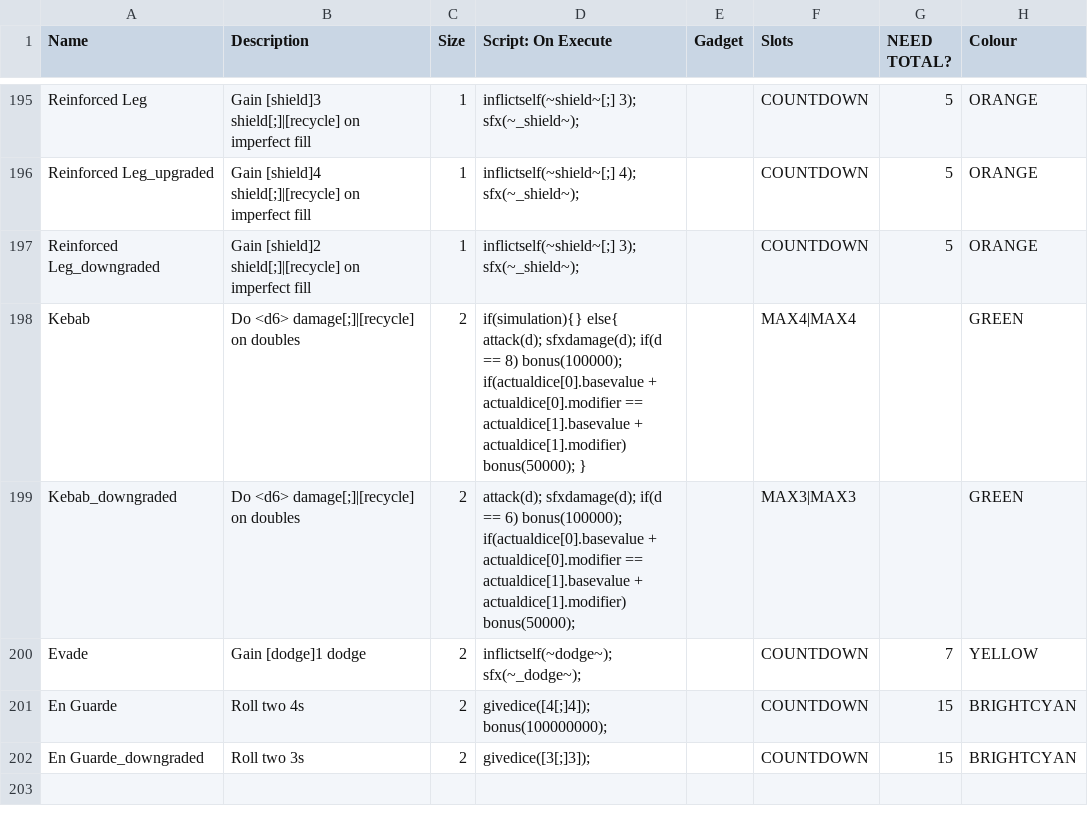
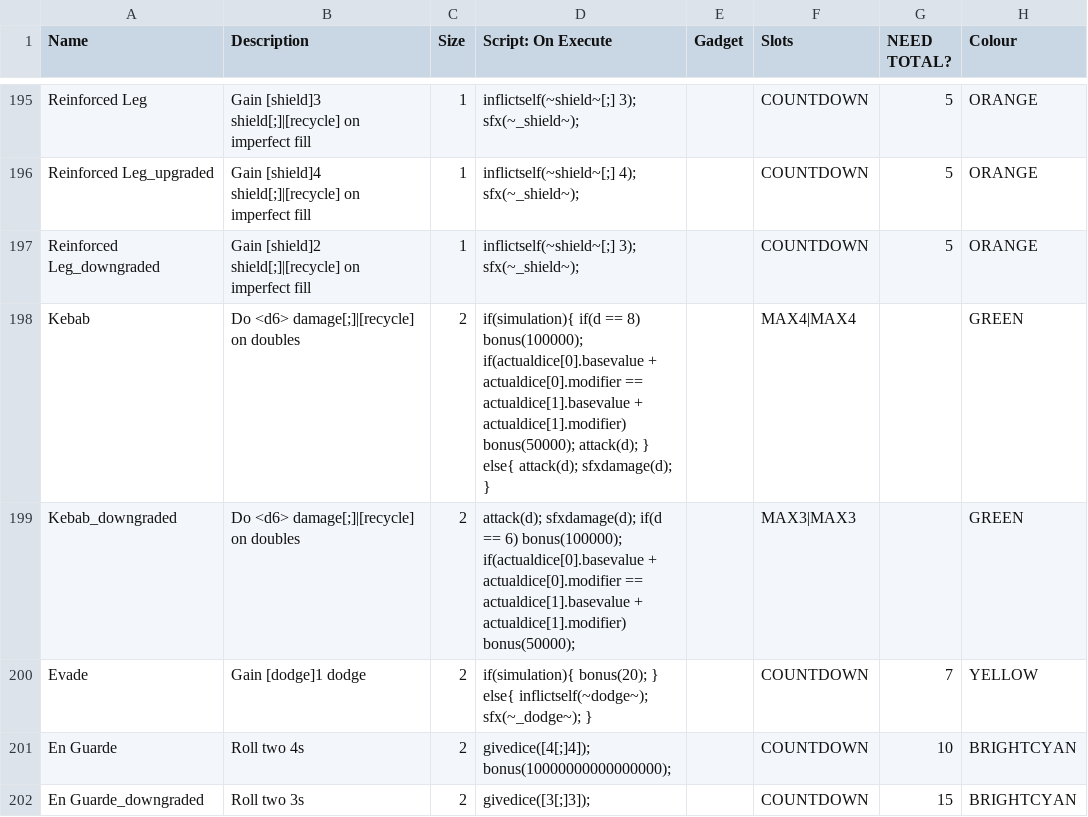
Before and after one commit to Polly224/pollymod, a CSV file: _append/data/text/equipment.csv, drawn as a sheet; only a part is shown, gaps mark what is left out; the diff names each change by its address in the sheet, - before the commit and + after, or states it on an @@ line.

```diff
--- a/_append/data/text/equipment.csv
+++ b/_append/data/text/equipment.csv
-D198 (Script: On Execute): if(simulation){} else{ attack(d); sfxdamage(d); if(d == 8) bonus(100000); if(actualdice[0].basevalue + actualdice[0].modifier == actualdice[1].basevalue + actualdice[1].modifier) bonus(50000); }
+D198 (Script: On Execute): if(simulation){ if(d == 8) bonus(100000); if(actualdice[0].basevalue + actualdice[0].modifier == actualdice[1].basevalue + actualdice[1].modifier) bonus(50000); attack(d); } else{ attack(d); sfxdamage(d); }
-D200 (Script: On Execute): inflictself(~dodge~); sfx(~_dodge~);
+D200 (Script: On Execute): if(simulation){ bonus(20); } else{ inflictself(~dodge~); sfx(~_dodge~); }
-D201 (Script: On Execute): givedice([4[;]4]); bonus(100000000);
+D201 (Script: On Execute): givedice([4[;]4]); bonus(10000000000000000);
-G201 (NEED TOTAL?): 15
+G201 (NEED TOTAL?): 10
```
Also changed, not shown: _append/data/text/fighters.csv.
